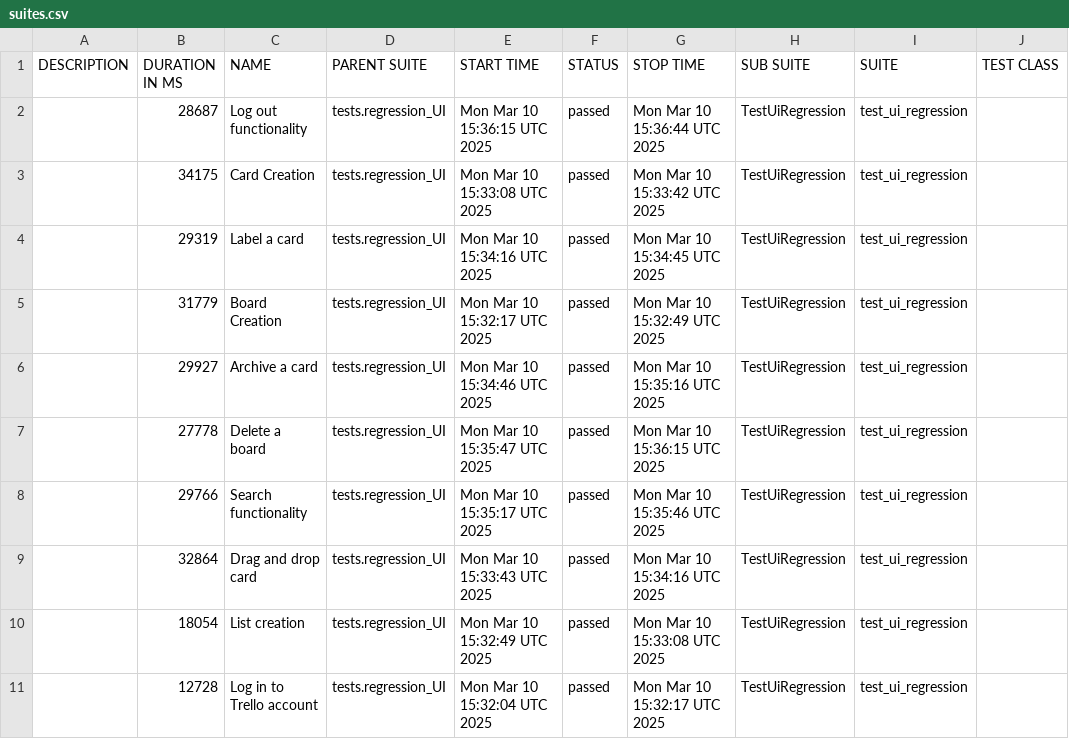
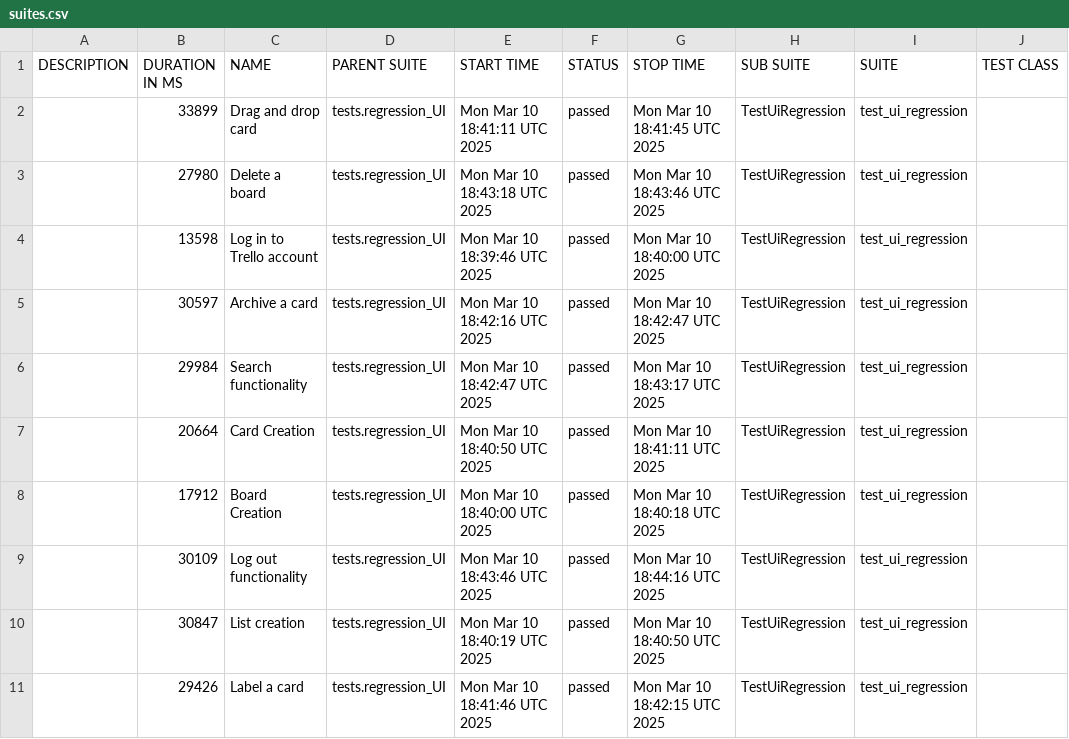
Before and after one commit to vkqapro/pythonPlaywright, a CSV file: data/suites.csv, drawn as a sheet; only a part is shown; the diff names each change by its address in the sheet, - before the commit and + after, or states it on an @@ line.

```diff
--- a/data/suites.csv
+++ b/data/suites.csv
-B2 (DURATION IN MS): 28687
+B2 (DURATION IN MS): 33899
-C2 (NAME): Log out functionality
+C2 (NAME): Drag and drop card
-E2 (START TIME): Mon Mar 10 15:36:15 UTC 2025
+E2 (START TIME): Mon Mar 10 18:41:11 UTC 2025
-G2 (STOP TIME): Mon Mar 10 15:36:44 UTC 2025
+G2 (STOP TIME): Mon Mar 10 18:41:45 UTC 2025
-B3 (DURATION IN MS): 34175
+B3 (DURATION IN MS): 27980
-C3 (NAME): Card Creation
+C3 (NAME): Delete a board
-E3 (START TIME): Mon Mar 10 15:33:08 UTC 2025
+E3 (START TIME): Mon Mar 10 18:43:18 UTC 2025
-G3 (STOP TIME): Mon Mar 10 15:33:42 UTC 2025
+G3 (STOP TIME): Mon Mar 10 18:43:46 UTC 2025
-B4 (DURATION IN MS): 29319
+B4 (DURATION IN MS): 13598
-C4 (NAME): Label a card
+C4 (NAME): Log in to Trello account
-E4 (START TIME): Mon Mar 10 15:34:16 UTC 2025
+E4 (START TIME): Mon Mar 10 18:39:46 UTC 2025
-G4 (STOP TIME): Mon Mar 10 15:34:45 UTC 2025
+G4 (STOP TIME): Mon Mar 10 18:40:00 UTC 2025
-B5 (DURATION IN MS): 31779
+B5 (DURATION IN MS): 30597
-C5 (NAME): Board Creation
+C5 (NAME): Archive a card
-E5 (START TIME): Mon Mar 10 15:32:17 UTC 2025
+E5 (START TIME): Mon Mar 10 18:42:16 UTC 2025
-G5 (STOP TIME): Mon Mar 10 15:32:49 UTC 2025
+G5 (STOP TIME): Mon Mar 10 18:42:47 UTC 2025
-B6 (DURATION IN MS): 29927
+B6 (DURATION IN MS): 29984
-C6 (NAME): Archive a card
+C6 (NAME): Search functionality
-E6 (START TIME): Mon Mar 10 15:34:46 UTC 2025
+E6 (START TIME): Mon Mar 10 18:42:47 UTC 2025
-G6 (STOP TIME): Mon Mar 10 15:35:16 UTC 2025
+G6 (STOP TIME): Mon Mar 10 18:43:17 UTC 2025
-B7 (DURATION IN MS): 27778
+B7 (DURATION IN MS): 20664
-C7 (NAME): Delete a board
+C7 (NAME): Card Creation
-E7 (START TIME): Mon Mar 10 15:35:47 UTC 2025
+E7 (START TIME): Mon Mar 10 18:40:50 UTC 2025
-G7 (STOP TIME): Mon Mar 10 15:36:15 UTC 2025
+G7 (STOP TIME): Mon Mar 10 18:41:11 UTC 2025
-B8 (DURATION IN MS): 29766
+B8 (DURATION IN MS): 17912
-C8 (NAME): Search functionality
+C8 (NAME): Board Creation
-E8 (START TIME): Mon Mar 10 15:35:17 UTC 2025
+E8 (START TIME): Mon Mar 10 18:40:00 UTC 2025
-G8 (STOP TIME): Mon Mar 10 15:35:46 UTC 2025
+G8 (STOP TIME): Mon Mar 10 18:40:18 UTC 2025
-B9 (DURATION IN MS): 32864
+B9 (DURATION IN MS): 30109
-C9 (NAME): Drag and drop card
+C9 (NAME): Log out functionality
-E9 (START TIME): Mon Mar 10 15:33:43 UTC 2025
+E9 (START TIME): Mon Mar 10 18:43:46 UTC 2025
-G9 (STOP TIME): Mon Mar 10 15:34:16 UTC 2025
+G9 (STOP TIME): Mon Mar 10 18:44:16 UTC 2025
-B10 (DURATION IN MS): 18054
+B10 (DURATION IN MS): 30847
-E10 (START TIME): Mon Mar 10 15:32:49 UTC 2025
+E10 (START TIME): Mon Mar 10 18:40:19 UTC 2025
-G10 (STOP TIME): Mon Mar 10 15:33:08 UTC 2025
+G10 (STOP TIME): Mon Mar 10 18:40:50 UTC 2025
-B11 (DURATION IN MS): 12728
+B11 (DURATION IN MS): 29426
-C11 (NAME): Log in to Trello account
+C11 (NAME): Label a card
-E11 (START TIME): Mon Mar 10 15:32:04 UTC 2025
+E11 (START TIME): Mon Mar 10 18:41:46 UTC 2025
-G11 (STOP TIME): Mon Mar 10 15:32:17 UTC 2025
+G11 (STOP TIME): Mon Mar 10 18:42:15 UTC 2025
```
Also changed, not shown: 48 other files.
